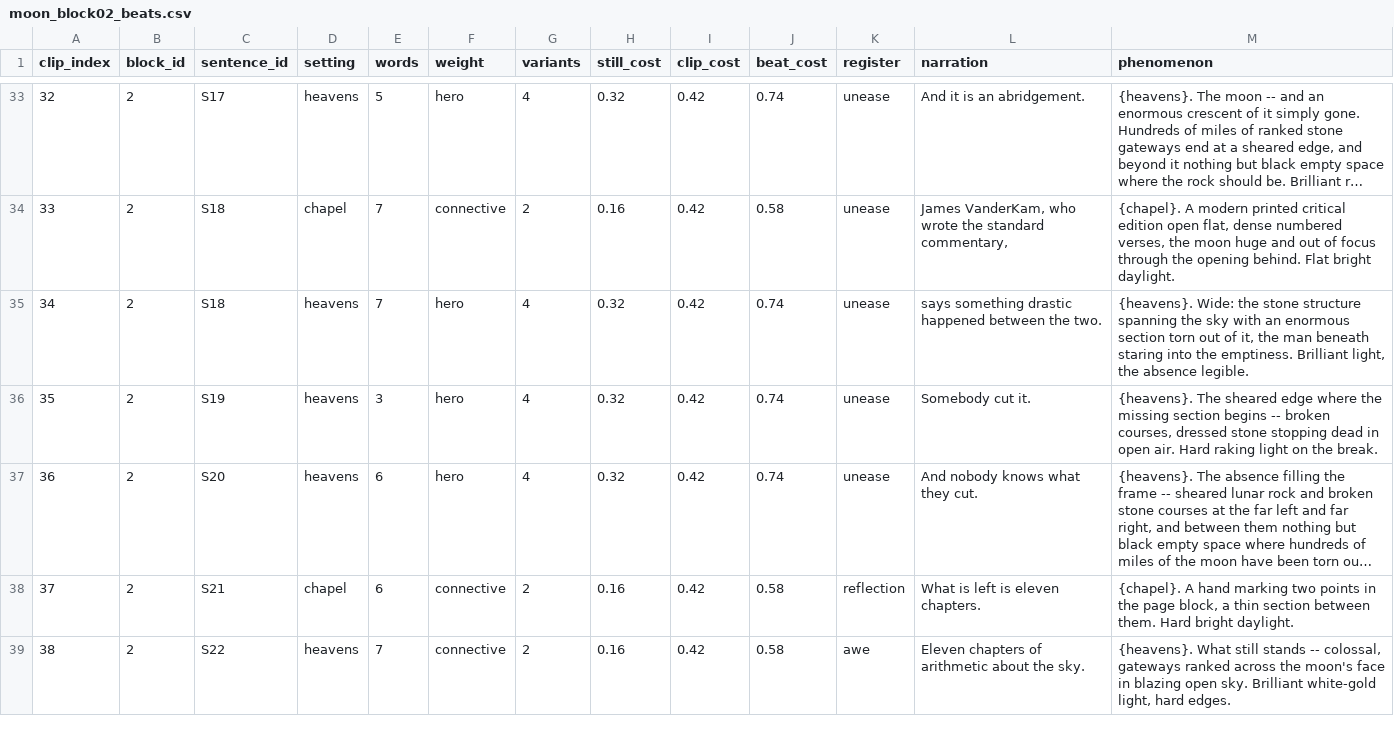
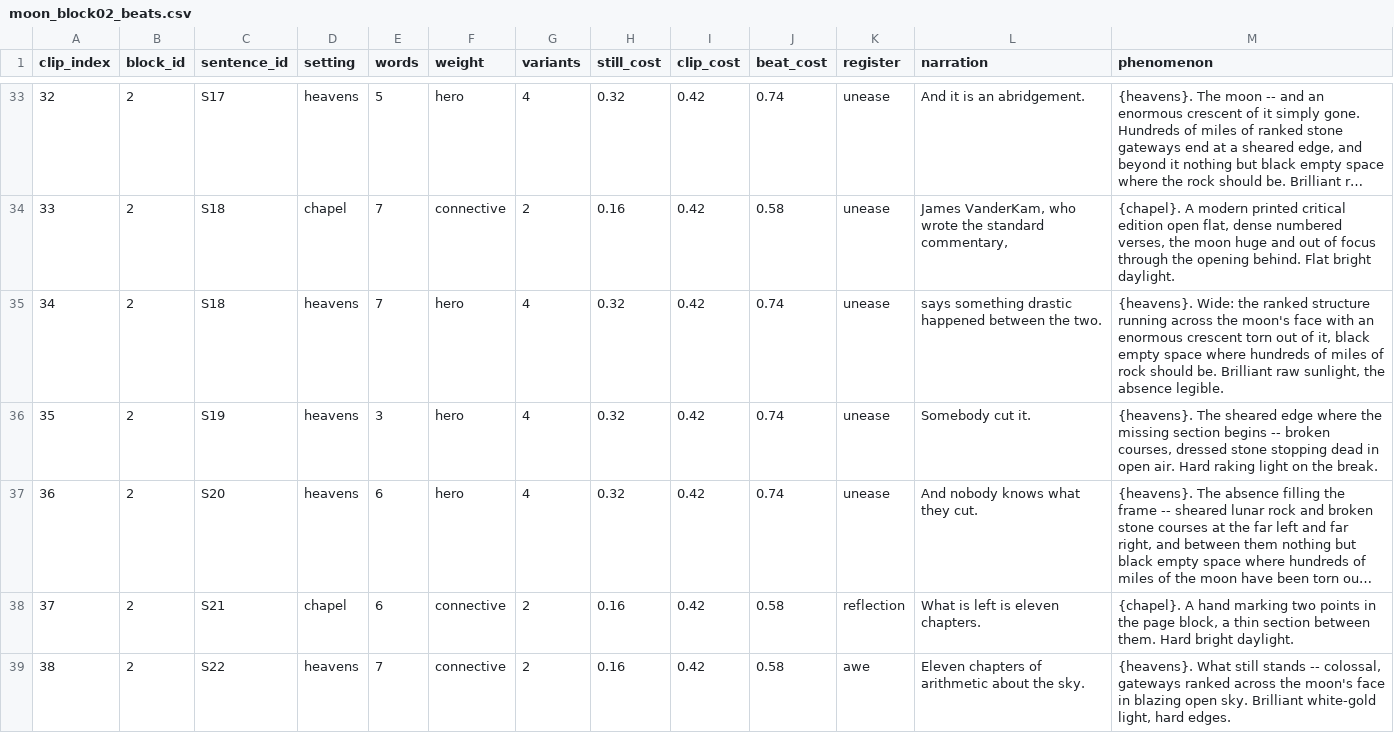
Before and after one commit to peteralkema/Pipeline, a CSV file: sacred-dawn/projects/enoch-moon/beats/moon_block02_beats.csv, drawn as a sheet; only a part is shown, gaps mark what is left out; long unchanged cells end in …; the diff covers the shown part only.

```diff
--- a/sacred-dawn/projects/enoch-moon/beats/moon_block02_beats.csv
+++ b/sacred-dawn/projects/enoch-moon/beats/moon_block02_beats.csv
@@ -34,3 +34,3 @@ clip_index,block_id,sentence_id,setting,words,weight,variants,still_cost,clip_co
 33,2,S18,chapel,7,connective,2,0.16,0.42,0.58,unease,"James VanderKam, who wrote the standard commentary,","{chapel}. A modern printed critical edition open flat, dense numbered verses, the moon huge and out of focus through the opening behind. Flat bright daylight."
-34,2,S18,heavens,7,hero,4,0.32,0.42,0.74,unease,says something drastic happened between the two.,"{heavens}. Wide: the stone structure spanning the sky with an enormous section torn out of it, the man beneath staring into the emptiness. Brilliant light, the absence legible."
+34,2,S18,heavens,7,hero,4,0.32,0.42,0.74,unease,says something drastic happened between the two.,"{heavens}. Wide: the ranked structure running across the moon's face with an enormous crescent torn out of it, black empty space where hundreds of miles of rock should be. Brilliant raw sunlight, the absence legible."
 35,2,S19,heavens,3,hero,4,0.32,0.42,0.74,unease,Somebody cut it.,"{heavens}. The sheared edge where the missing section begins -- broken courses, dressed stone stopping dead in open air. Hard raking light on the break."
```
Also changed, not shown: 4 edited cells elsewhere in this file, sacred-dawn/projects/enoch-moon/beats/moon_block01_beats.csv, 3 other files.
